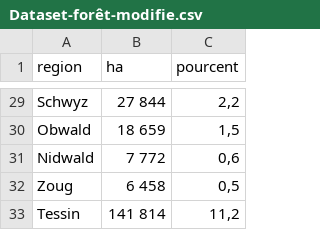
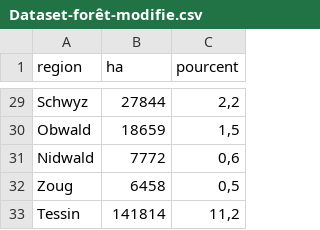
Before and after one commit to deabllaca/visualdon-projet, a CSV file: Statistiques/data/Dataset-forêt-modifie.csv, drawn as a sheet; only a part is shown, gaps mark what is left out; the diff covers the shown part only; the diff names each change by its address in the sheet, - before the commit and + after, or states it on an @@ line.

```diff
--- a/Statistiques/data/Dataset-forêt-modifie.csv
+++ b/Statistiques/data/Dataset-forêt-modifie.csv
-B29 (ha): 27 844
+B29 (ha): 27844
-B30 (ha): 18 659
+B30 (ha): 18659
-B31 (ha): 7 772
+B31 (ha): 7772
-B32 (ha): 6 458
+B32 (ha): 6458
-B33 (ha): 141 814
+B33 (ha): 141814
```
Also changed, not shown: 26 edited cells elsewhere in this file, 10 other files.
